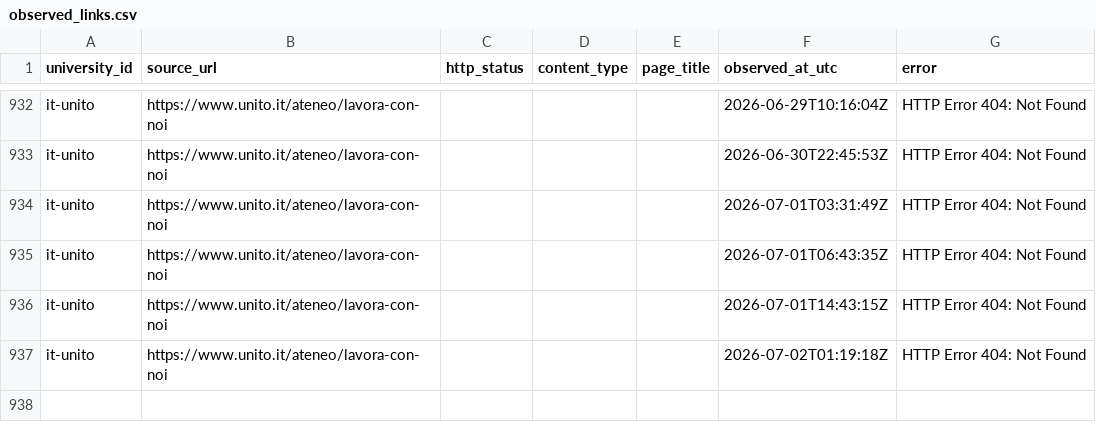
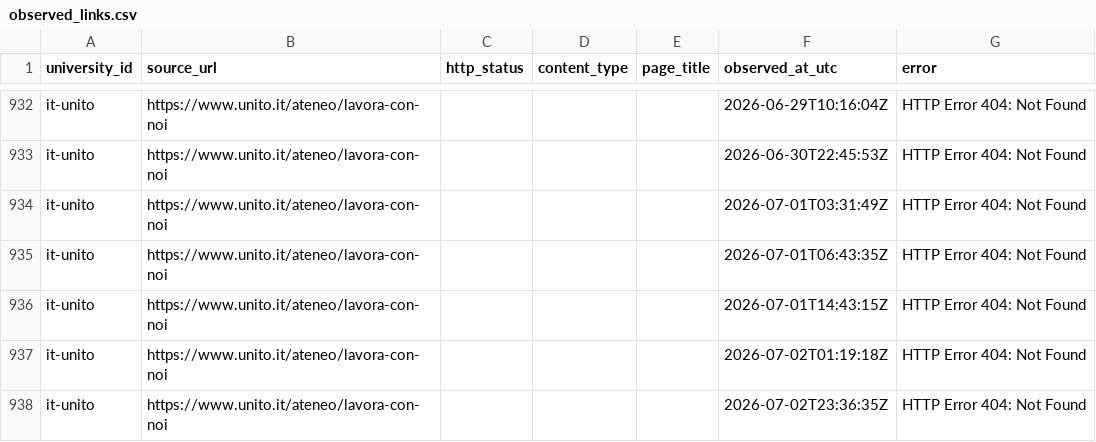
Before and after one commit to colazeta/atlante_dei_concorsi, a CSV file: docs/executions/approved-source-inventories/it-unito/observed_links.csv, drawn as a sheet; only a part is shown, gaps mark what is left out.

```diff
--- a/docs/executions/approved-source-inventories/it-unito/observed_links.csv
+++ b/docs/executions/approved-source-inventories/it-unito/observed_links.csv
@@ -937 +937,2 @@ it-unito,https://www.unito.it/ateneo/lavora-con-noi,,,,2026-07-01T14:43:15Z,HTTP
 it-unito,https://www.unito.it/ateneo/lavora-con-noi,,,,2026-07-02T01:19:18Z,HTTP Error 404: Not Found
+it-unito,https://www.unito.it/ateneo/lavora-con-noi,,,,2026-07-02T23:36:35Z,HTTP Error 404: Not Found
```
Also changed, not shown: docs/executions/approved-source-inventories/it-unifi/observed_links.csv, docs/executions/approved-source-inventories/it-unimi/observed_links.csv, 19 other files.
